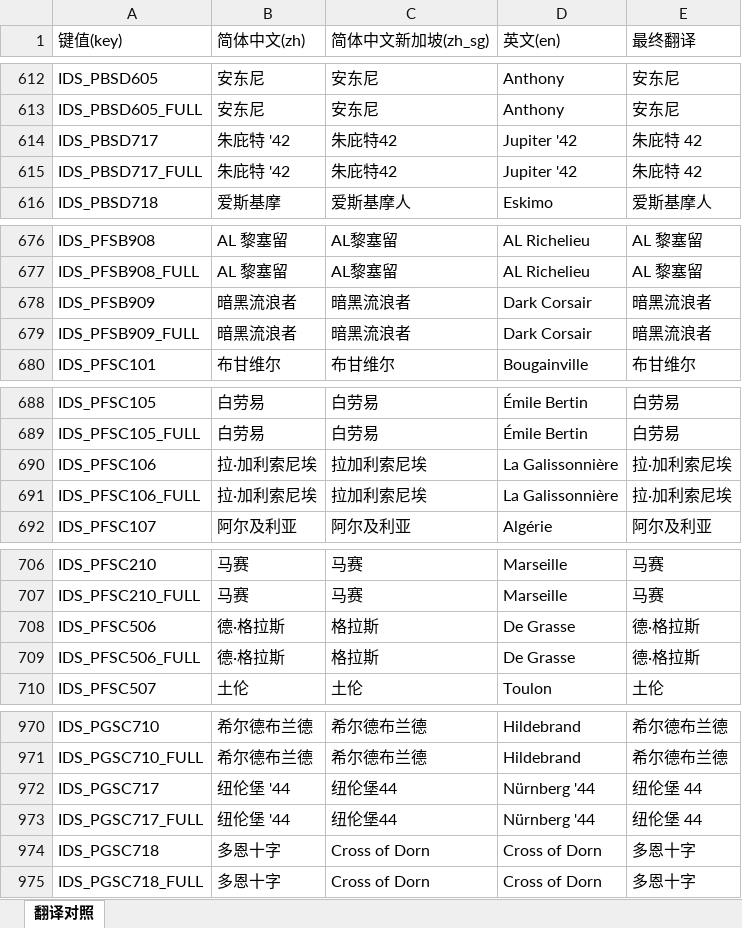
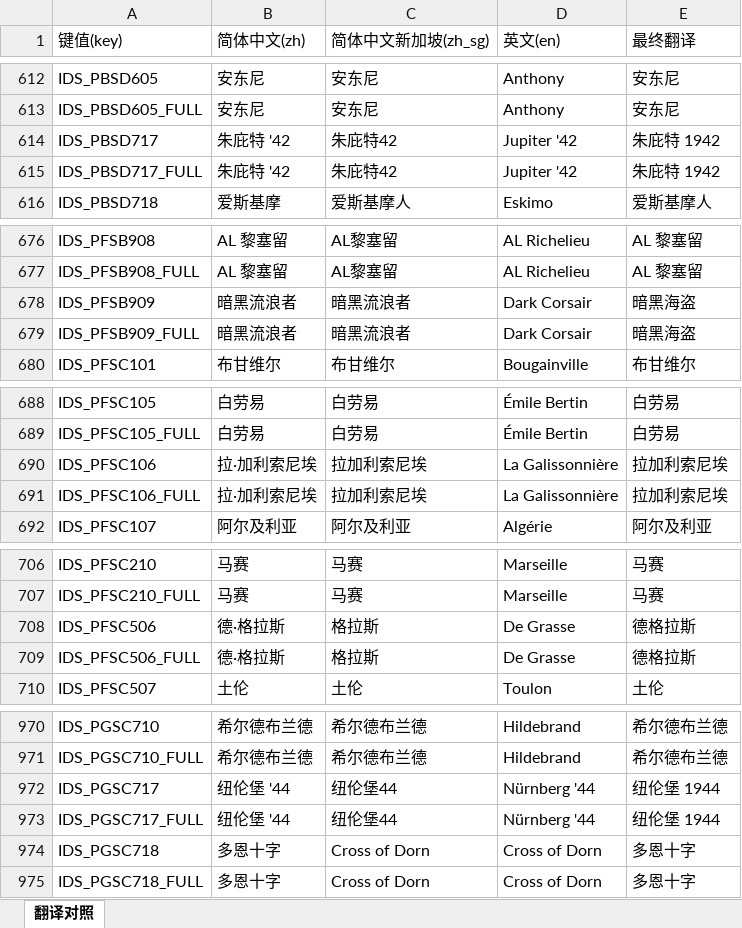
Before and after one commit to XYY1411/wows-zh-shipname-fixes, an Excel workbook: translations/15.7.0/ship.xlsm, sheet 翻译对照, drawn as a sheet; only a part is shown, gaps mark what is left out; values as stored, in another font and other column widths than the file's, no cell formats; the diff covers the shown part only; the diff names each change by its address in the sheet, - before the commit and + after, or states it on an @@ line.

```diff
--- a/translations/15.7.0/ship.xlsm (sheet 翻译对照)
+++ b/translations/15.7.0/ship.xlsm (sheet 翻译对照)
-E614:E615 (最终翻译): 朱庇特 42
+E614:E615 (最终翻译): 朱庇特 1942
-E678:E679 (最终翻译): 暗黑流浪者
+E678:E679 (最终翻译): 暗黑海盗
-E690:E691 (最终翻译): 拉·加利索尼埃
+E690:E691 (最终翻译): 拉加利索尼埃
-E708:E709 (最终翻译): 德·格拉斯
+E708:E709 (最终翻译): 德格拉斯
-E972:E973 (最终翻译): 纽伦堡 44
+E972:E973 (最终翻译): 纽伦堡 1944
```
Also changed, not shown: 37 edited cells elsewhere in this sheet, cell formats, templates/ship_template.xlsm, translations/15.6.0/ship.xlsm, 19 other files.
